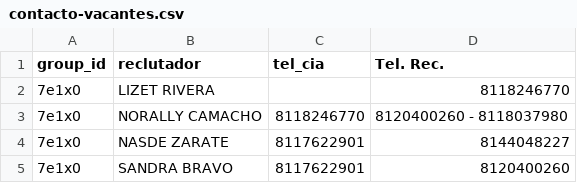
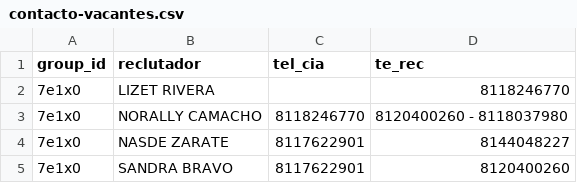
Before and after one commit to velverconsulting/soyjuarense-public, a CSV file: contacto-vacantes.csv, drawn as a sheet; only a part is shown.

Commit message:
Updated file with CSV data from Google Sheets on 2024-11-28T19:33:10.582Z

```diff
--- a/contacto-vacantes.csv
+++ b/contacto-vacantes.csv
@@ -1,2 +1,2 @@
-group_id,reclutador,tel_cia,Tel. Rec.
+group_id,reclutador,tel_cia,te_rec
 7e1x0,LIZET RIVERA,,8118246770
```
